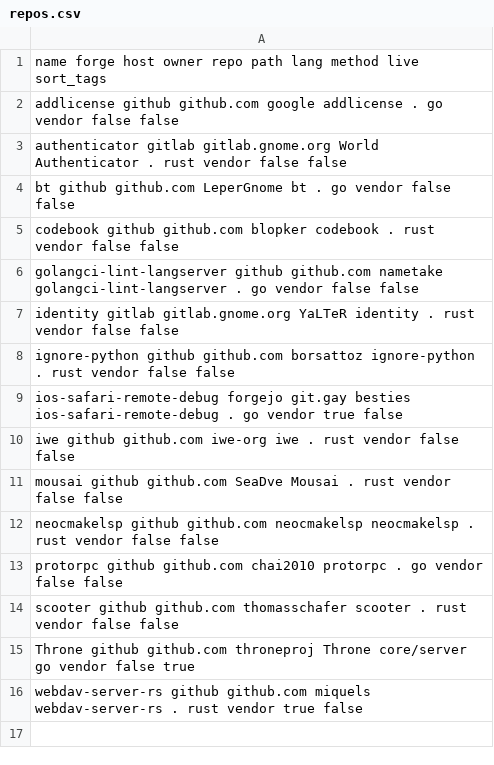
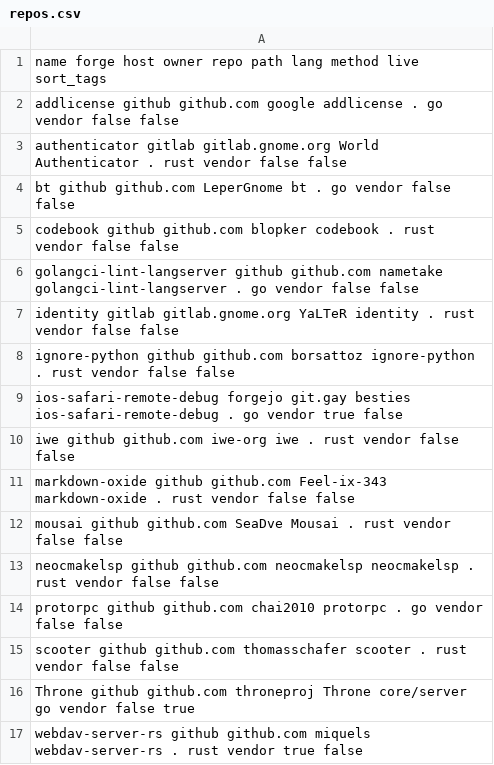
Before and after one commit to paveloom/gentoo-distfiles, a CSV file: repos.csv, drawn as a sheet.

Commit message:
Add the `markdown-oxide` package.

```diff
--- a/repos.csv
+++ b/repos.csv
@@ -10,2 +10,3 @@ ios-safari-remote-debug  forgejo git.gay          besties       ios-safari-remot
 iwe                      github  github.com       iwe-org       iwe                      .           rust vendor false false
+markdown-oxide           github  github.com       Feel-ix-343   markdown-oxide           .           rust vendor false false
 mousai                   github  github.com       SeaDve        Mousai                   .           rust vendor false false
```
